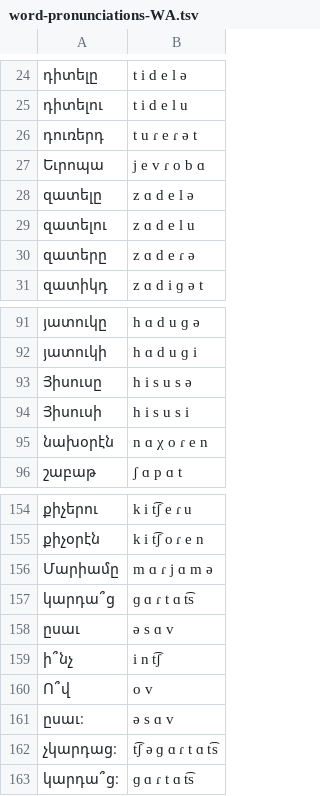
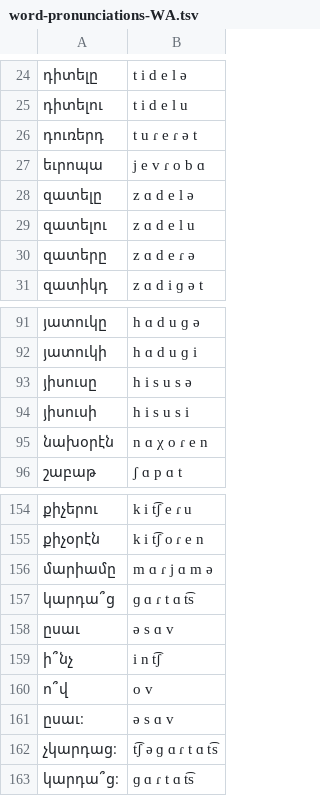
Before and after one commit to jhdeov/armenian-intonation, a TSV file: word-pronunciations-WA.tsv, drawn as a sheet; only a part is shown, gaps mark what is left out.

```diff
--- a/word-pronunciations-WA.tsv
+++ b/word-pronunciations-WA.tsv
@@ -26,3 +26,3 @@
 դուռերդ	t u ɾ e ɾ ə t
-Եւրոպա	j e v ɾ o b ɑ
+եւրոպա	j e v ɾ o b ɑ
 զատելը	z ɑ d e l ə
@@ -92,4 +92,4 @@
 յատուկի	h ɑ d u ɡ i
-Յիսուսը	h i s u s ə
-Յիսուսի	h i s u s i
+յիսուսը	h i s u s ə
+յիսուսի	h i s u s i
 նախօրէն	n ɑ χ o ɾ e n
@@ -155,3 +155,3 @@
 քիչօրէն	k i t͡ʃ o ɾ e n
-Մարիամը	m ɑ ɾ j ɑ m ə
+մարիամը	m ɑ ɾ j ɑ m ə
 կարդա՞ց	ɡ ɑ ɾ t ɑ t͡s
@@ -159,3 +159,3 @@
 ի՞նչ	i n t͡ʃ
-Ո՞վ	o v
+ո՞վ	o v
 ըսաւ։	ə s ɑ v
```
Also changed, not shown: word-pronunciations-EA.tsv, 2 other files.
